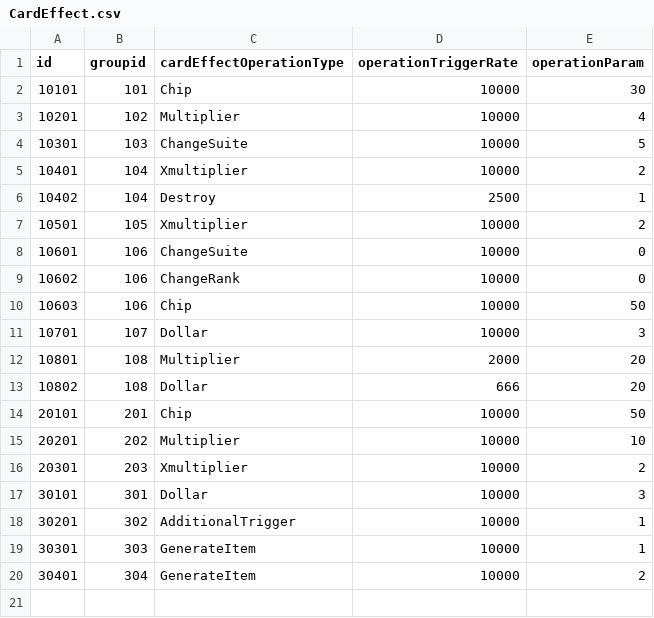
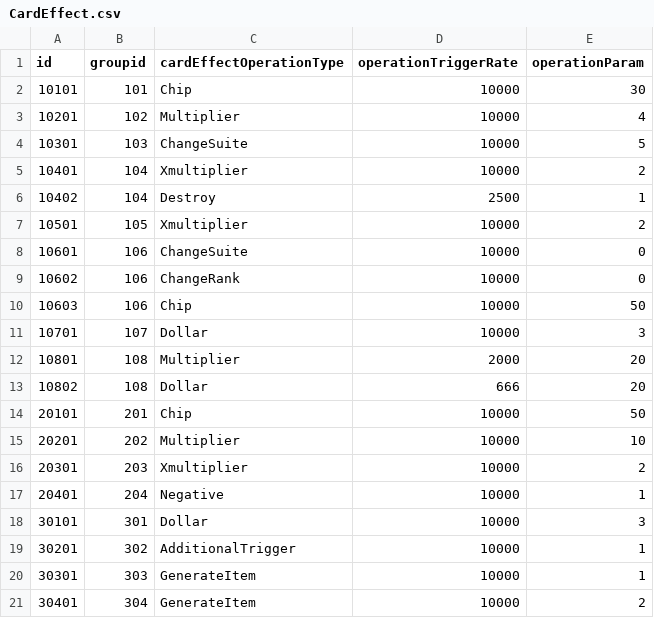
Before and after one commit to j-choi-dev/bhp1999_proto, a CSV file: Assets/CoreAssets/Submodules/Resource_Proto_Only/Tables/CardEffect.csv, drawn as a sheet; the diff names each change by its address in the sheet, - before the commit and + after, or states it on an @@ line.

```diff
--- a/Assets/CoreAssets/Submodules/Resource_Proto_Only/Tables/CardEffect.csv
+++ b/Assets/CoreAssets/Submodules/Resource_Proto_Only/Tables/CardEffect.csv
+row 17: 20401 | 204 | Negative | 10000 | 1
```
Also changed, not shown: Assets/CoreAssets/Submodules/Resource_Proto_Only/Tables/CardUpgrade.csv, Assets/CoreAssets/Submodules/Resource_Proto_Only/Tables/PokerHands.csv, 3 other files.
